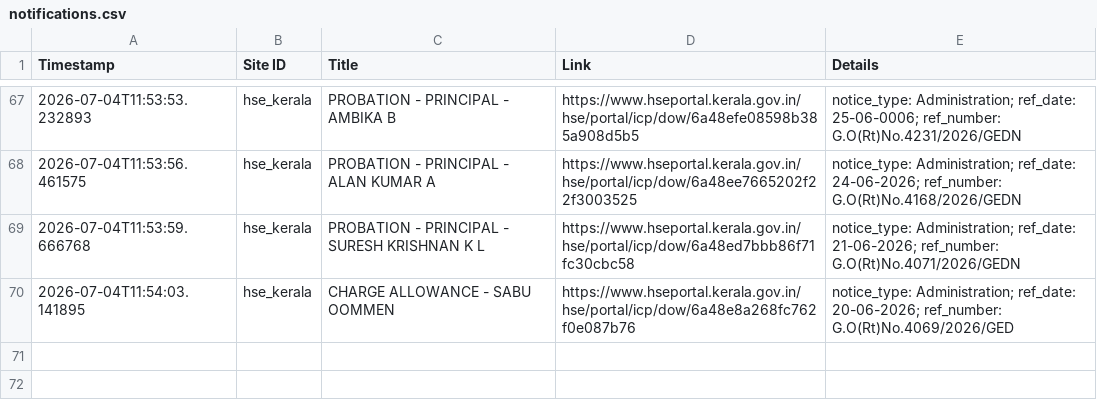
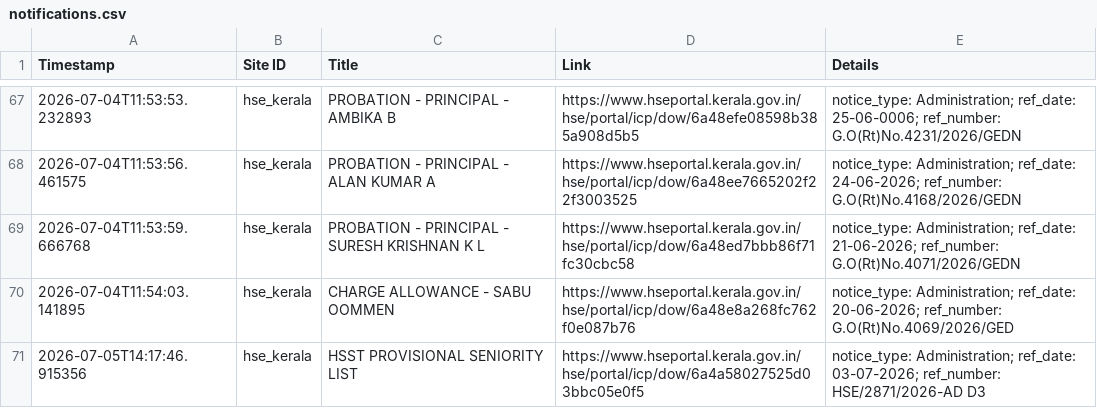
Before and after one commit to Rohan-DX/website-tracker, a CSV file: notifications.csv, drawn as a sheet; only a part is shown, gaps mark what is left out; the diff names each change by its address in the sheet, - before the commit and + after, or states it on an @@ line.

```diff
--- a/notifications.csv
+++ b/notifications.csv
+row 71: 2026-07-05T14:17:46.915356 | hse_kerala | HSST PROVISIONAL SENIORITY LIST | https://www.hseportal.kerala.gov.in/hse/portal/icp/dow/6a4a58027525d03bbc05e0f5 | notice_type: Administration; ref_date: 03-07-2026; ref_number: HSE/2871/2026-AD D3
```
Also changed, not shown: 1 other file.
